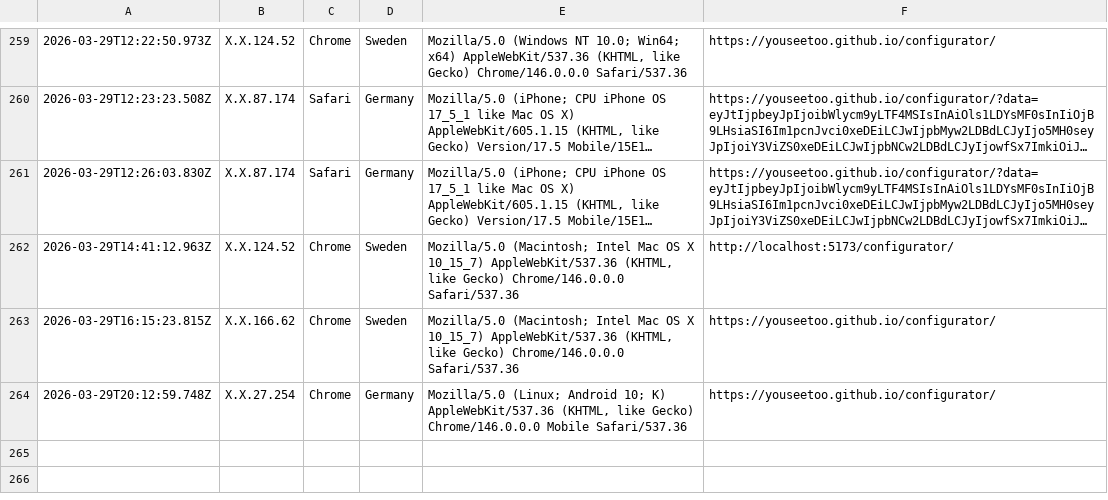
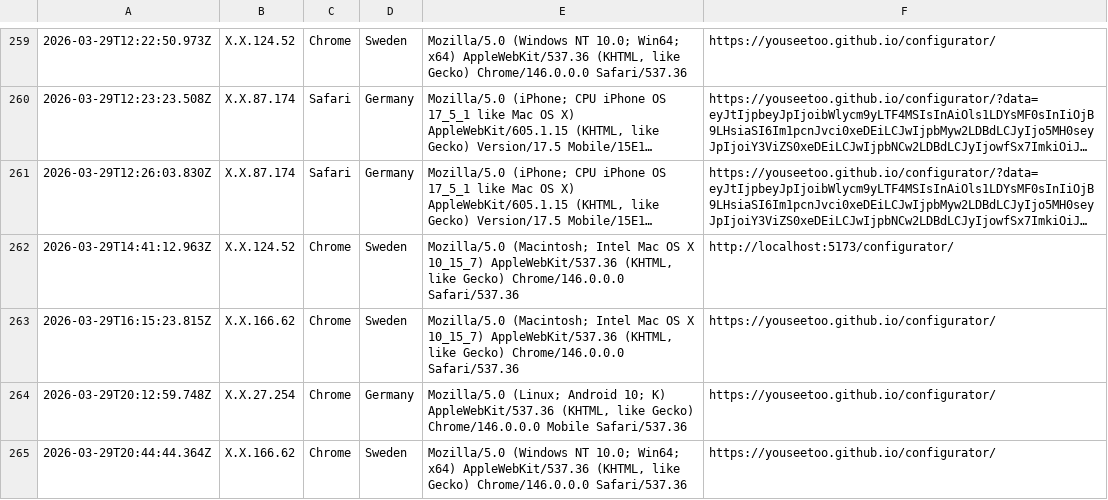
Before and after one commit to beniroquai/openUC2-OptiKit-Store, a CSV file: statistics/statistics.csv, drawn as a sheet; only a part is shown, gaps mark what is left out; long unchanged cells end in ….

Commit message:
Add user statistics entry: 2026-03-29T20:44:44.364Z

```diff
--- a/statistics/statistics.csv
+++ b/statistics/statistics.csv
@@ -264 +264,2 @@
 2026-03-29T20:12:59.748Z,X.X.27.254,Chrome,Germany,"Mozilla/5.0 (Linux; Android 10; K) AppleWebKit/537.36 (KHTML, like Gecko) Chrome/146.0.0.0 Mobile Safari/537.36",https://youseetoo.github.io/configurator/
+2026-03-29T20:44:44.364Z,X.X.166.62,Chrome,Sweden,"Mozilla/5.0 (Windows NT 10.0; Win64; x64) AppleWebKit/537.36 (KHTML, like Gecko) Chrome/146.0.0.0 Safari/537.36",https://youseetoo.github.io/configurator/
```
